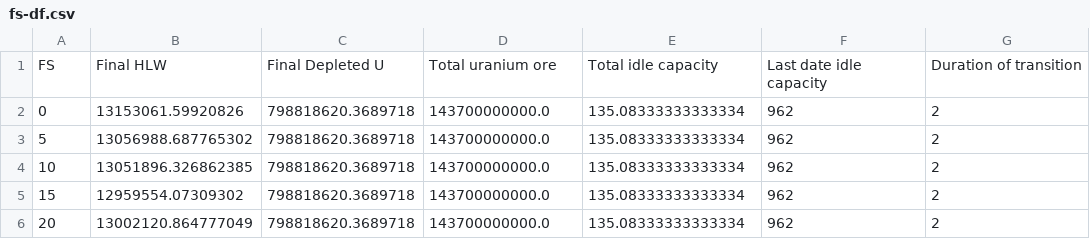
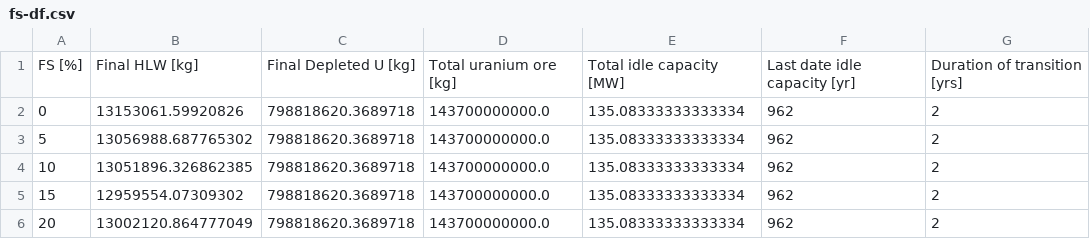
Before and after one commit to arfc/dcwrapper, a CSV file: dakota/oat/fleet-share/fs-df.csv, drawn as a sheet; removed rows and columns are numbered as before the commit, all else as after; the diff names each change by its address in the sheet, - before the commit and + after, or states it on an @@ line.

```diff
--- a/dakota/oat/fleet-share/fs-df.csv
+++ b/dakota/oat/fleet-share/fs-df.csv
-row 1: FS | Final HLW | Final Depleted U | Total uranium ore | Total idle capacity | Last date idle capacity | Duration of transition
+row 1: FS [%] | Final HLW [kg] | Final Depleted U [kg] | Total uranium ore [kg] | Total idle capacity [MW] | Last date idle capacity [yr] | Duration of transition [yrs]
```
Also changed, not shown: dakota/oat/fleet-share/fs-df-pu-sa.csv, dakota/oat/fleet-share/fs-df-pu.csv, 1 other file.
